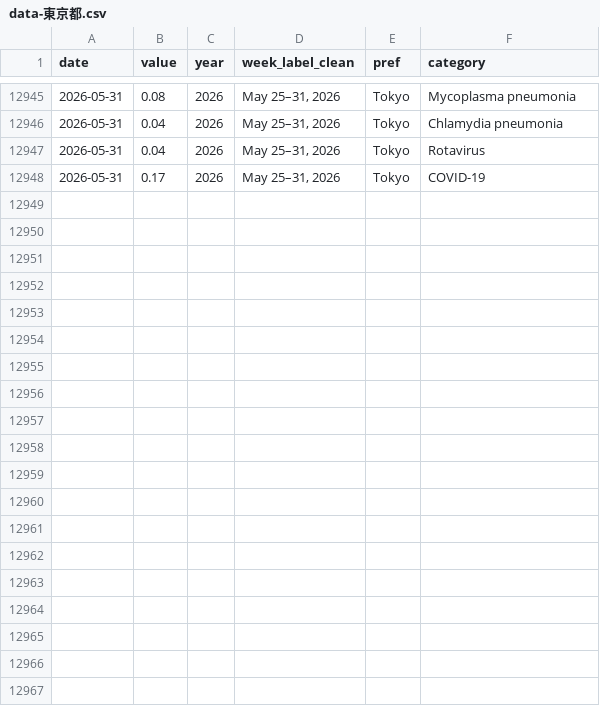
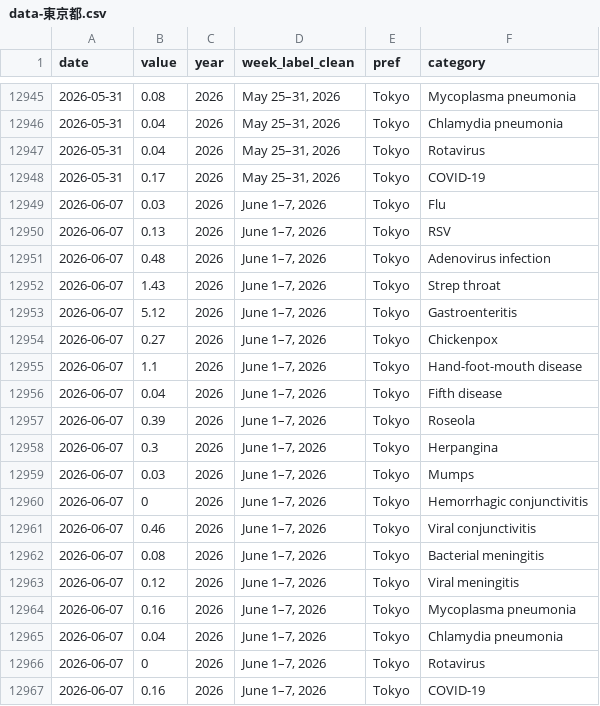
Before and after one commit to ryomakom-en/infectious_diseases_trend, a CSV file: docs/results/data-東京都.csv, drawn as a sheet; only a part is shown, gaps mark what is left out.

```diff
--- a/docs/results/data-東京都.csv
+++ b/docs/results/data-東京都.csv
@@ -12948 +12948,20 @@
 "2026-05-31",0.17,2026,"May 25–31, 2026","Tokyo","COVID-19"
+"2026-06-07",0.03,2026,"June 1–7, 2026","Tokyo","Flu"
+"2026-06-07",0.13,2026,"June 1–7, 2026","Tokyo","RSV"
+"2026-06-07",0.48,2026,"June 1–7, 2026","Tokyo","Adenovirus infection"
+"2026-06-07",1.43,2026,"June 1–7, 2026","Tokyo","Strep throat"
+"2026-06-07",5.12,2026,"June 1–7, 2026","Tokyo","Gastroenteritis"
+"2026-06-07",0.27,2026,"June 1–7, 2026","Tokyo","Chickenpox"
+"2026-06-07",1.1,2026,"June 1–7, 2026","Tokyo","Hand-foot-mouth disease"
+"2026-06-07",0.04,2026,"June 1–7, 2026","Tokyo","Fifth disease"
+"2026-06-07",0.39,2026,"June 1–7, 2026","Tokyo","Roseola"
+"2026-06-07",0.3,2026,"June 1–7, 2026","Tokyo","Herpangina"
+"2026-06-07",0.03,2026,"June 1–7, 2026","Tokyo","Mumps"
+"2026-06-07",0,2026,"June 1–7, 2026","Tokyo","Hemorrhagic conjunctivitis"
+"2026-06-07",0.46,2026,"June 1–7, 2026","Tokyo","Viral conjunctivitis"
+"2026-06-07",0.08,2026,"June 1–7, 2026","Tokyo","Bacterial meningitis"
+"2026-06-07",0.12,2026,"June 1–7, 2026","Tokyo","Viral meningitis"
+"2026-06-07",0.16,2026,"June 1–7, 2026","Tokyo","Mycoplasma pneumonia"
+"2026-06-07",0.04,2026,"June 1–7, 2026","Tokyo","Chlamydia pneumonia"
+"2026-06-07",0,2026,"June 1–7, 2026","Tokyo","Rotavirus"
+"2026-06-07",0.16,2026,"June 1–7, 2026","Tokyo","COVID-19"
```
Also changed, not shown: docs/results/data-全国.csv, logs/log.csv, 1 other file.
